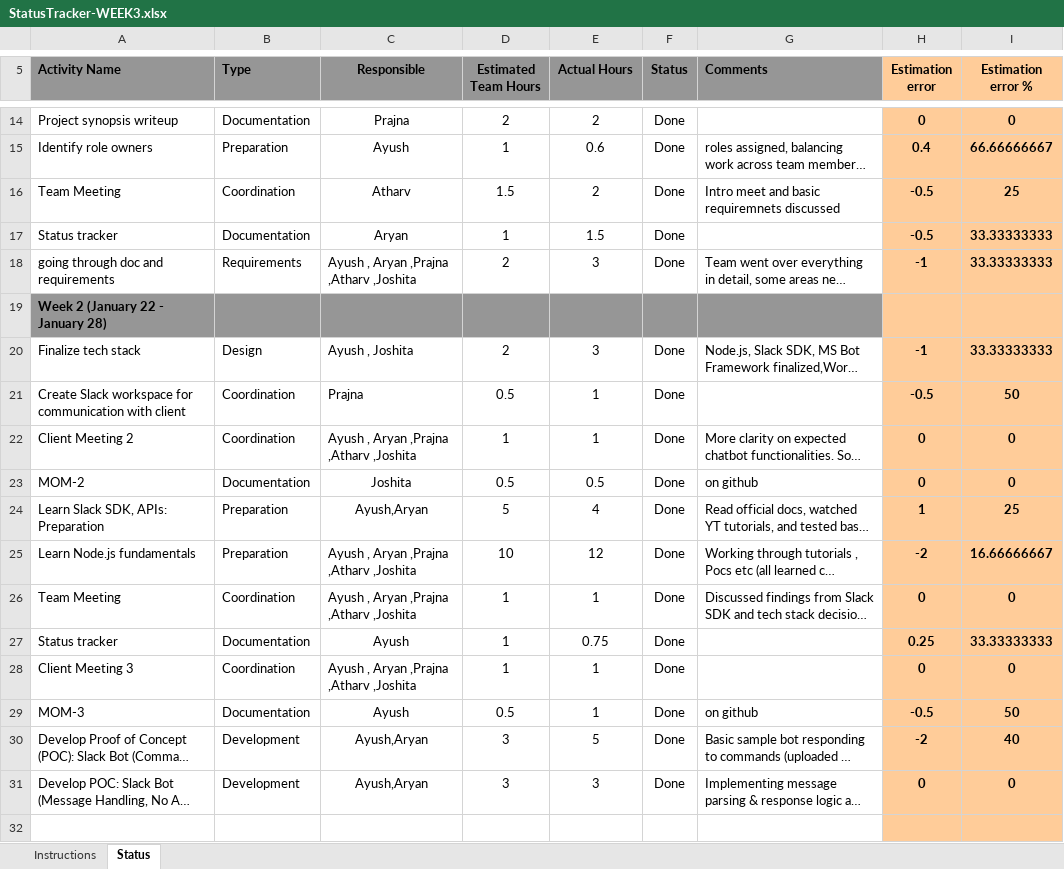
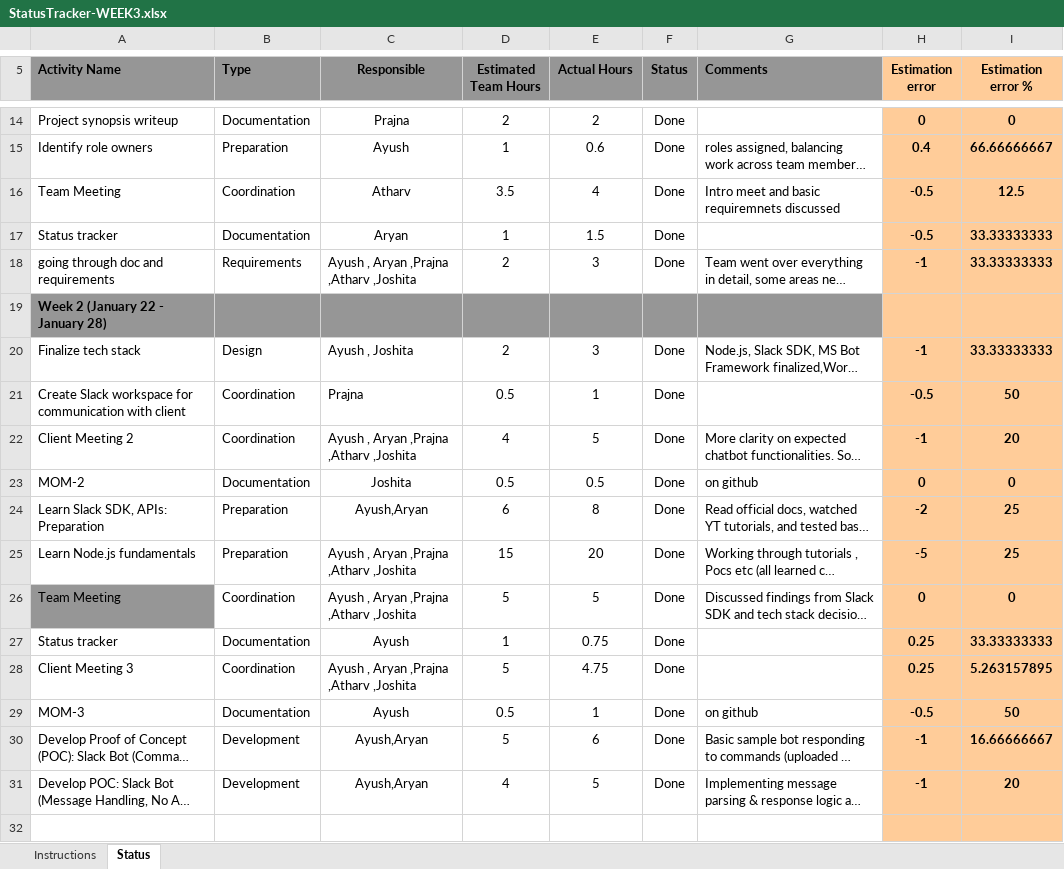
Before and after one commit to Ayushsheta2005/Uexcelerate-Bot-Integration---DAS-PROJECT-25, an Excel workbook: docs/StatusTracker-WEEK3.xlsx, sheet Status, drawn as a sheet; only a part is shown, gaps mark what is left out; long unchanged cells end in …; values as stored, in another font and other column widths than the file's, no borders; conditional formats not drawn; the diff covers the shown part only; the diff names each change by its address in the sheet, - before the commit and + after, or states it on an @@ line.

```diff
--- a/docs/StatusTracker-WEEK3.xlsx (sheet Status)
+++ b/docs/StatusTracker-WEEK3.xlsx (sheet Status)
-D16 (Estimated Team Hours): 1.5
+D16 (Estimated Team Hours): 3.5
-E16 (Actual Hours): 2
+E16 (Actual Hours): 4
-I16 (Estimation error %): 25
+I16 (Estimation error %): 12.5
-D22 (Estimated Team Hours): 1
+D22 (Estimated Team Hours): 4
-E22 (Actual Hours): 1
+E22 (Actual Hours): 5
-H22 (Estimation error): 0
+H22 (Estimation error): -1
-I22 (Estimation error %): 0
+I22 (Estimation error %): 20
-D24 (Estimated Team Hours): 5
+D24 (Estimated Team Hours): 6
-E24 (Actual Hours): 4
+E24 (Actual Hours): 8
-H24 (Estimation error): 1
+H24 (Estimation error): -2
-D25 (Estimated Team Hours): 10
+D25 (Estimated Team Hours): 15
-E25 (Actual Hours): 12
+E25 (Actual Hours): 20
-H25 (Estimation error): -2
+H25 (Estimation error): -5
-I25 (Estimation error %): 16.66666667
+I25 (Estimation error %): 25
-A26 fill: none
+A26 fill: #969696
-D26 (Estimated Team Hours): 1
+D26 (Estimated Team Hours): 5
-E26 (Actual Hours): 1
+E26 (Actual Hours): 5
-D28 (Estimated Team Hours): 1
+D28 (Estimated Team Hours): 5
-E28 (Actual Hours): 1
+E28 (Actual Hours): 4.75
-H28 (Estimation error): 0
+H28 (Estimation error): 0.25
-I28 (Estimation error %): 0
+I28 (Estimation error %): 5.263157895
-D30 (Estimated Team Hours): 3
+D30 (Estimated Team Hours): 5
-E30 (Actual Hours): 5
+E30 (Actual Hours): 6
-H30 (Estimation error): -2
+H30 (Estimation error): -1
-I30 (Estimation error %): 40
+I30 (Estimation error %): 16.66666667
-D31 (Estimated Team Hours): 3
+D31 (Estimated Team Hours): 4
-E31 (Actual Hours): 3
+E31 (Actual Hours): 5
-H31 (Estimation error): 0
+H31 (Estimation error): -1
-I31 (Estimation error %): 0
+I31 (Estimation error %): 20
```
Also changed, not shown: 20 edited cells elsewhere in this sheet, docs/StatusTracker-WEEK1.xlsx, docs/StatusTracker-WEEK2.xlsx.
